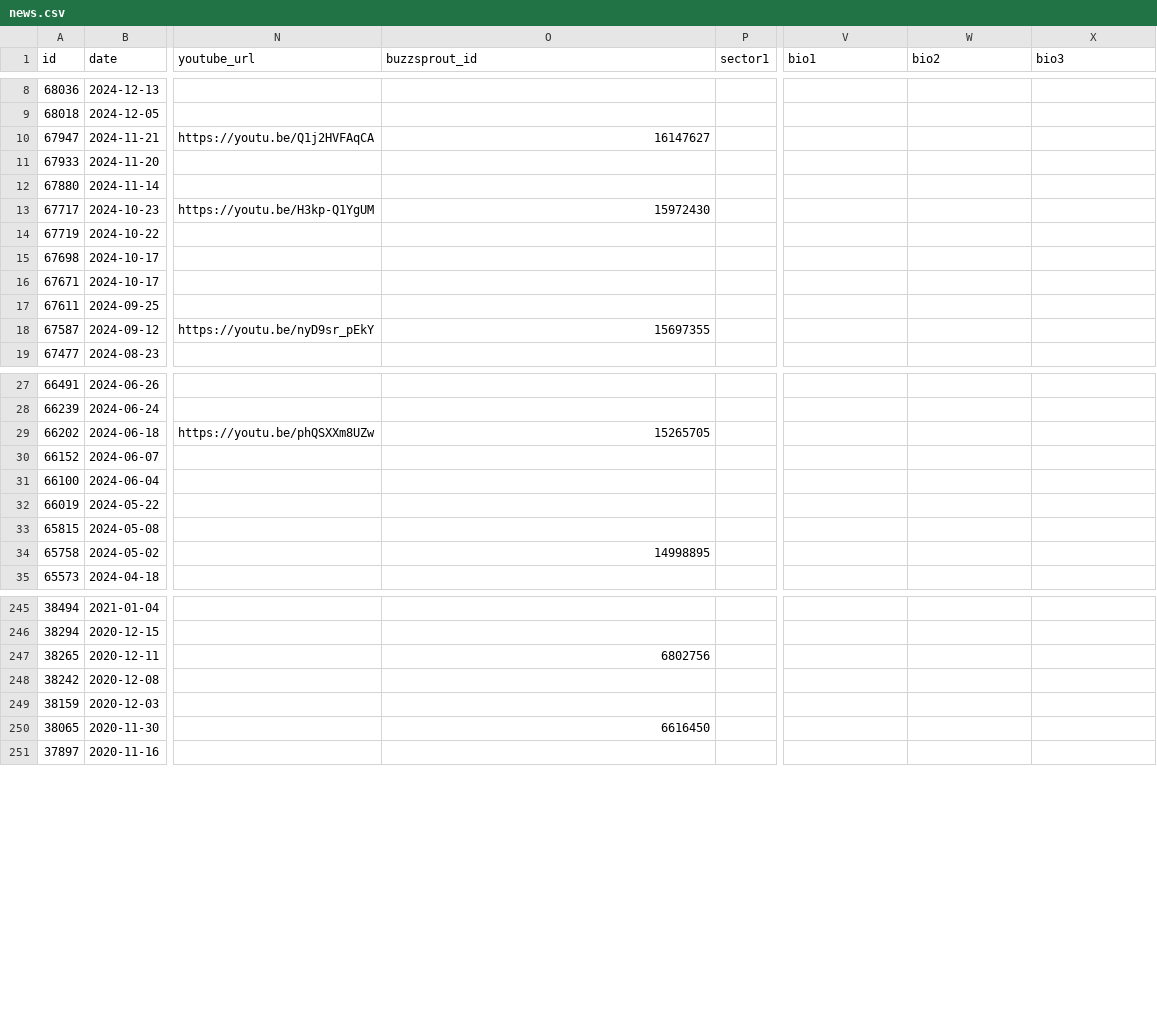
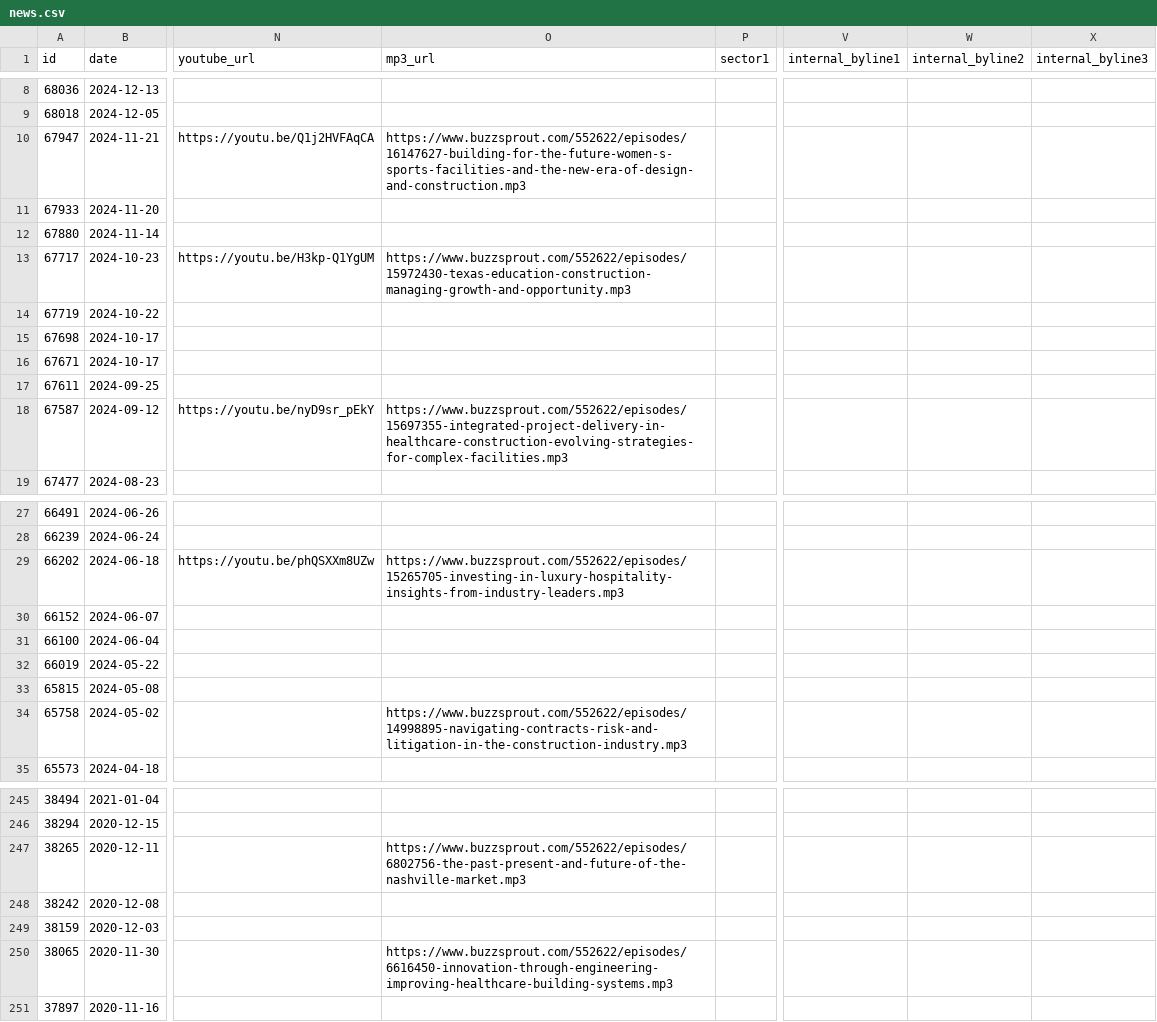
Before and after one commit to autogram-is/cg-web, a CSV file: public_html/wp-content/plugins/cg-migrate/content/news.csv, drawn as a sheet; only a part is shown, gaps mark what is left out; the diff covers the shown part only; the diff names each change by its address in the sheet, - before the commit and + after, or states it on an @@ line.

```diff
--- a/public_html/wp-content/plugins/cg-migrate/content/news.csv
+++ b/public_html/wp-content/plugins/cg-migrate/content/news.csv
-O1: buzzsprout_id
+O1: mp3_url
-V1: bio1
+V1: internal_byline1
-W1: bio2
+W1: internal_byline2
-X1: bio3
+X1: internal_byline3
-O10 (mp3_url): 16147627
+O10 (mp3_url): https://www.buzzsprout.com/552622/episodes/16147627-building-for-the-future-women-s-sports-facilities-and-the-new-era-of-design-and-construction.mp3
-O13 (mp3_url): 15972430
+O13 (mp3_url): https://www.buzzsprout.com/552622/episodes/15972430-texas-education-construction-managing-growth-and-opportunity.mp3
-O18 (mp3_url): 15697355
+O18 (mp3_url): https://www.buzzsprout.com/552622/episodes/15697355-integrated-project-delivery-in-healthcare-construction-evolving-strategies-for-complex-facilities.mp3
-O29 (mp3_url): 15265705
+O29 (mp3_url): https://www.buzzsprout.com/552622/episodes/15265705-investing-in-luxury-hospitality-insights-from-industry-leaders.mp3
-O34 (mp3_url): 14998895
+O34 (mp3_url): https://www.buzzsprout.com/552622/episodes/14998895-navigating-contracts-risk-and-litigation-in-the-construction-industry.mp3
-O247 (mp3_url): 6802756
+O247 (mp3_url): https://www.buzzsprout.com/552622/episodes/6802756-the-past-present-and-future-of-the-nashville-market.mp3
-O250 (mp3_url): 6616450
+O250 (mp3_url): https://www.buzzsprout.com/552622/episodes/6616450-innovation-through-engineering-improving-healthcare-building-systems.mp3
```
Also changed, not shown: 14 edited cells elsewhere in this file, 22 other files.
